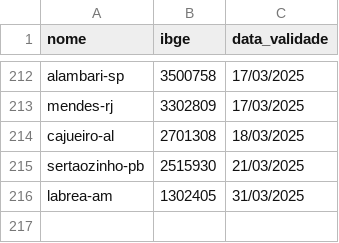
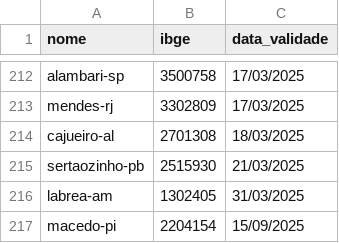
Before and after one commit to mcafao/validacao, a CSV file: validacao2.csv, drawn as a sheet; only a part is shown, gaps mark what is left out.

Commit message:
Atualizar o validacao2.csv

```diff
--- a/validacao2.csv
+++ b/validacao2.csv
@@ -216 +216,2 @@ sertaozinho-pb;2515930;21/03/2025
 labrea-am;1302405;31/03/2025
+macedo-pi;2204154;15/09/2025
```
